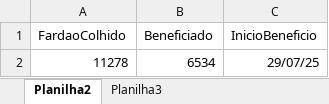
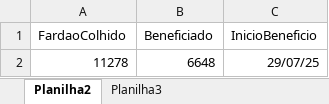
Before and after one commit to NisioH/Beneficiamento, an Excel workbook: TesteOdair.xlsx, sheet Planilha2, drawn as a sheet; values as stored, in another font and other column widths than the file's, no borders; the diff names each change by its address in the sheet, - before the commit and + after, or states it on an @@ line.

Commit message:
Atualizando beneficiados

```diff
--- a/TesteOdair.xlsx (sheet Planilha2)
+++ b/TesteOdair.xlsx (sheet Planilha2)
-B2 (Beneficiado): 6534
+B2 (Beneficiado): 6648
```
Also changed, not shown: sheet Planilha3.
